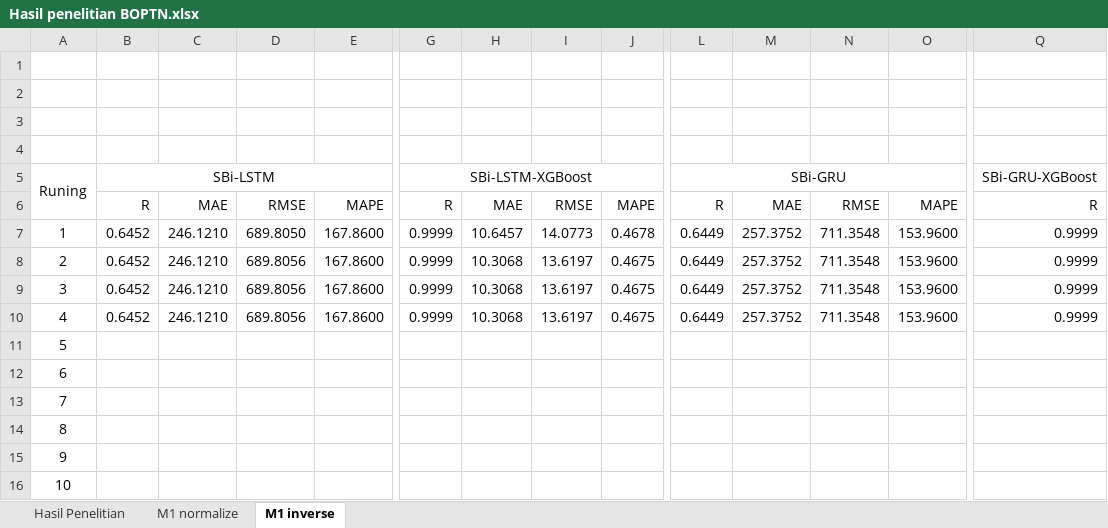
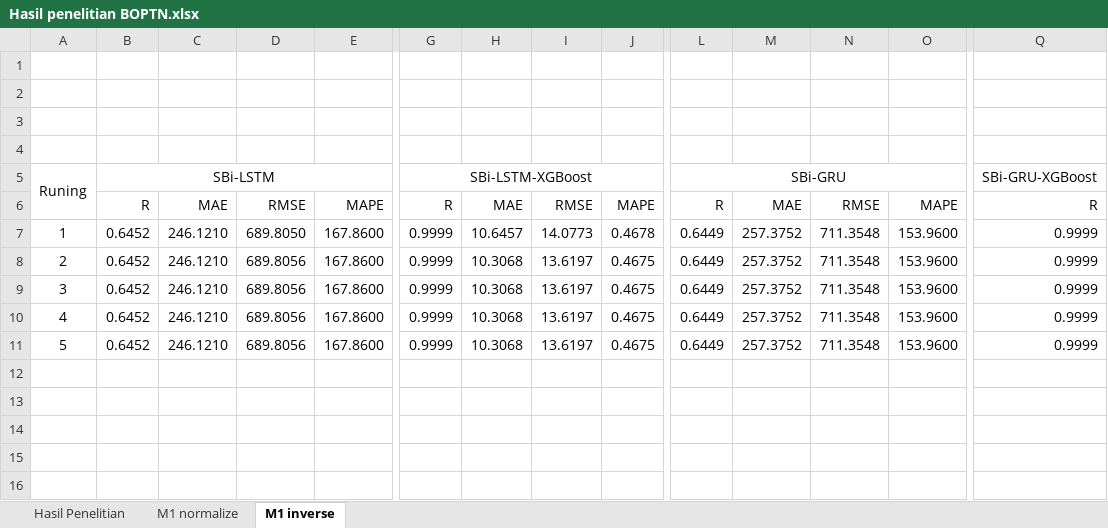
Before and after one commit to kusin/tensorflow-hotspot-v2, an Excel workbook: 1. hasil penelitian dengan random state/Hasil penelitian BOPTN.xlsx, sheet M1 inverse, drawn as a sheet; only a part is shown, gaps mark what is left out; values as stored, in another font and other column widths than the file's, no borders; rows hold the shown columns only; the diff covers the shown part only; the diff names each change by its address in the sheet, - before the commit and + after, or states it on an @@ line.

```diff
--- a/1. hasil penelitian dengan random state/Hasil penelitian BOPTN.xlsx (sheet M1 inverse)
+++ b/1. hasil penelitian dengan random state/Hasil penelitian BOPTN.xlsx (sheet M1 inverse)
-B11: (empty)
+B11: 0.6452
-C11: (empty)
+C11: 246.1210
-D11: (empty)
+D11: 689.8056
-E11: (empty)
+E11: 167.8600
-G11: (empty)
+G11: 0.9999
-H11: (empty)
+H11: 10.3068
-I11: (empty)
+I11: 13.6197
-J11: (empty)
+J11: 0.4675
-L11: (empty)
+L11: 0.6449
-M11: (empty)
+M11: 257.3752
-N11: (empty)
+N11: 711.3548
-O11: (empty)
+O11: 153.9600
-Q11: (empty)
+Q11: 0.9999
-row 12: 6
-row 13: 7
-row 14: 8
-row 15: 9
-row 16: 10
```
Also changed, not shown: 3 edited cells elsewhere in this sheet, sheet M1 normalize, sheet Hasil Penelitian, 7 other files.
